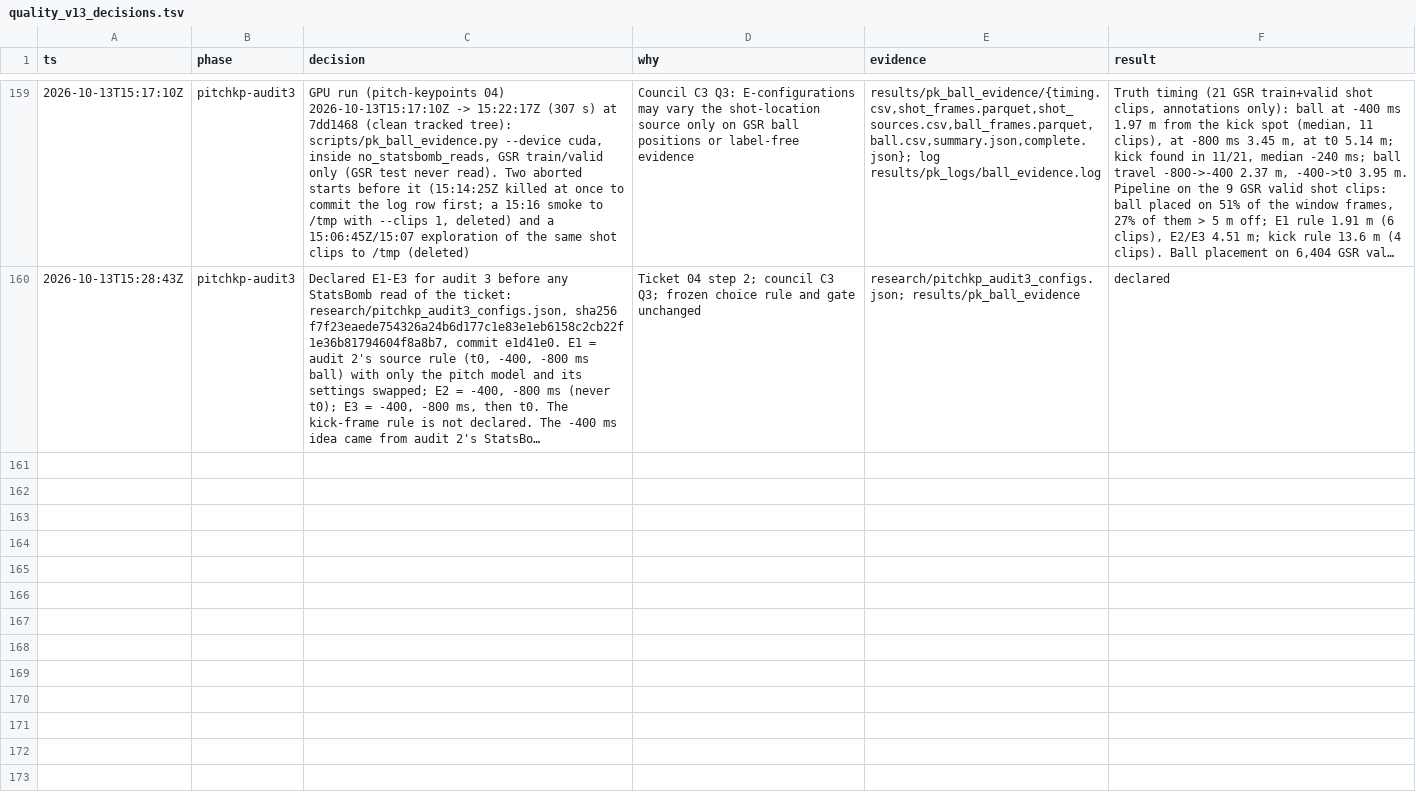
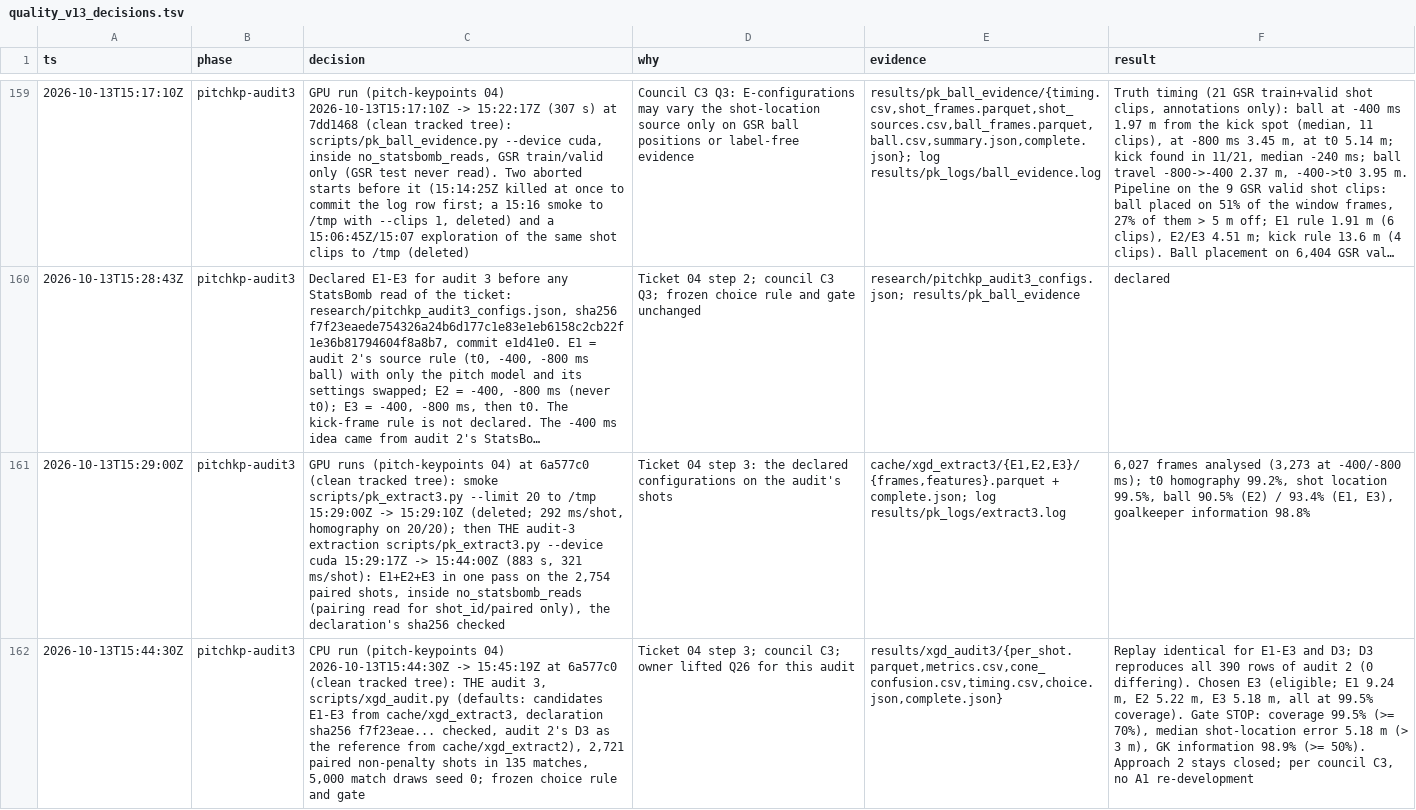
Before and after one commit to RedHot099/TactiFootVision, a TSV file: experiments/claude_fable/research/quality_v13_decisions.tsv, drawn as a sheet; only a part is shown, gaps mark what is left out; long unchanged cells end in …; the diff names each change by its address in the sheet, - before the commit and + after, or states it on an @@ line.

Commit message:
xg-poc: decision-log rows of audit 3's extraction (E1-E3 on the 2,754 paired shots, 14.7 min GPU) and the audit (E3 chosen, gate STOP at 5.18 m median; D3 reproduces audit 2's 390 rows) (pitch-keypoints 04)

```diff
--- a/experiments/claude_fable/research/quality_v13_decisions.tsv
+++ b/experiments/claude_fable/research/quality_v13_decisions.tsv
+row 161: 2026-10-13T15:29:00Z | pitchkp-audit3 | GPU runs (pitch-keypoints 04) at 6a577c0 (clean tracked tree): smoke scripts/pk_extract3.py --limit 20 to /tmp 15:29:00Z -> 15:29:10Z (deleted; 292 ms/shot, homography on 20/20); then THE audit-3 extraction scripts/pk_extract3.py --device cuda 15:29:17Z -> 15:44:00Z (883 s, 321 ms/shot): E1+E2+E3 in one pass on the 2,754 paired shots, inside no_statsbomb_reads (pairing read for shot_id/paired only), the declaration's sha256 checked | Ticket 04 step 3: the declared configurations on the audit's shots | cache/xgd_extract3/{E1,E2,E3}/{frames,features}.parquet + complete.json; log results/pk_logs/extract3.log | 6,027 frames analysed (3,273 at -400/-800 ms); t0 homography 99.2%, shot location 99.5%, ball 90.5% (E2) / 93.4% (E1, E3), goalkeeper information 98.8%
+row 162: 2026-10-13T15:44:30Z | pitchkp-audit3 | CPU run (pitch-keypoints 04) 2026-10-13T15:44:30Z -> 15:45:19Z at 6a577c0 (clean tracked tree): THE audit 3, scripts/xgd_audit.py (defaults: candidates E1-E3 from cache/xgd_extract3, declaration sha256 f7f23eae... checked, audit 2's D3 as the reference from cache/xgd_extract2), 2,721 paired non-penalty shots in 135 matches, 5,000 match draws seed 0; frozen choice rule and gate | Ticket 04 step 3; council C3; owner lifted Q26 for this audit | results/xgd_audit3/{per_shot.parquet,metrics.csv,cone_confusion.csv,timing.csv,choice.json,complete.json} | Replay identical for E1-E3 and D3; D3 reproduces all 390 rows of audit 2 (0 differing). Chosen E3 (eligible; E1 9.24 m, E2 5.22 m, E3 5.18 m, all at 99.5% coverage). Gate STOP: coverage 99.5% (>= 70%), median shot-location error 5.18 m (> 3 m), GK information 98.9% (>= 50%). Approach 2 stays closed; per council C3, no A1 re-development
```
